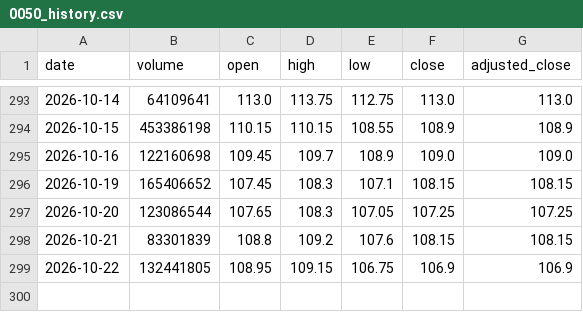
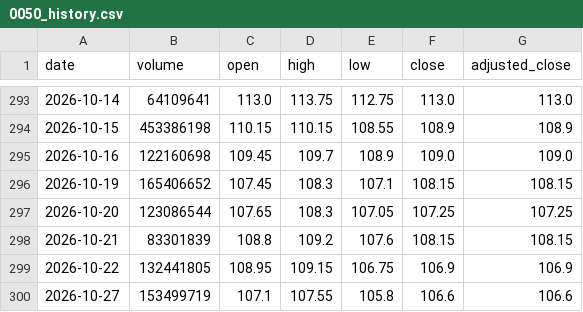
Before and after one commit to Lee1125021/tw-etf-monitor, a CSV file: data/0050_history.csv, drawn as a sheet; only a part is shown, gaps mark what is left out.

```diff
--- a/data/0050_history.csv
+++ b/data/0050_history.csv
@@ -299 +299,2 @@ date,volume,open,high,low,close,adjusted_close
 2026-10-22,132441805,108.95,109.15,106.75,106.9,106.9
+2026-10-27,153499719,107.1,107.55,105.8,106.6,106.6
```
Also changed, not shown: data/0052_history.csv, 2 other files.
